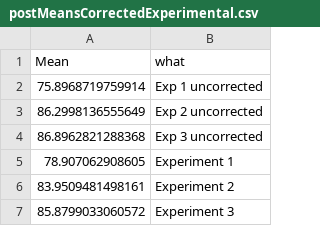
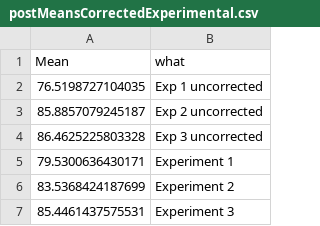
Before and after one commit to vandenman/Priors-Education, a CSV file: tables/postMeansCorrectedExperimental.csv, drawn as a sheet.

```diff
--- a/tables/postMeansCorrectedExperimental.csv
+++ b/tables/postMeansCorrectedExperimental.csv
@@ -1,7 +1,7 @@
 Mean,what
-75.8968719759914,Exp 1 uncorrected
-86.2998136555649,Exp 2 uncorrected
-86.8962821288368,Exp 3 uncorrected
-78.907062908605,Experiment 1
-83.9509481498161,Experiment 2
-85.8799033060572,Experiment 3
+76.5198727104035,Exp 1 uncorrected
+85.8857079245187,Exp 2 uncorrected
+86.4625225803328,Exp 3 uncorrected
+79.5300636430171,Experiment 1
+83.5368424187699,Experiment 2
+85.4461437575531,Experiment 3
```
Also changed, not shown: tables/postSummaryExperimental.csv, 25 other files.
